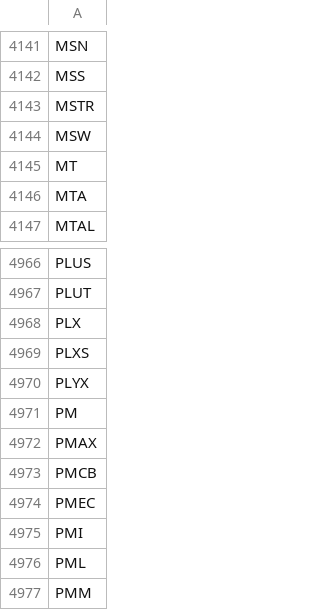
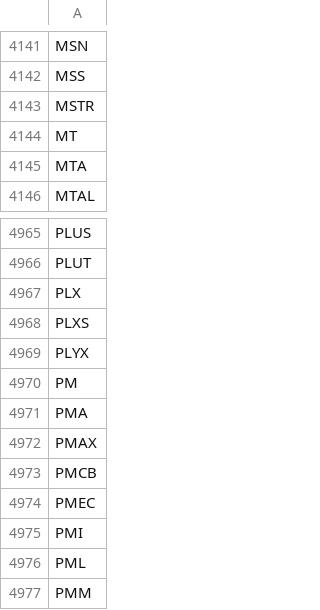
Before and after one commit to gitdhirajsv/Azalyst-Stock-Intelligence, a CSV file: global_tickers.csv, drawn as a sheet; only a part is shown, gaps mark what is left out; removed rows and columns are numbered as before the commit, all else as after; the diff names each change by its address in the sheet, - before the commit and + after, or states it on an @@ line.

```diff
--- a/global_tickers.csv
+++ b/global_tickers.csv
-row 4144: MSW
+row 4971: PMA
```
Also changed, not shown: 1 other file.
